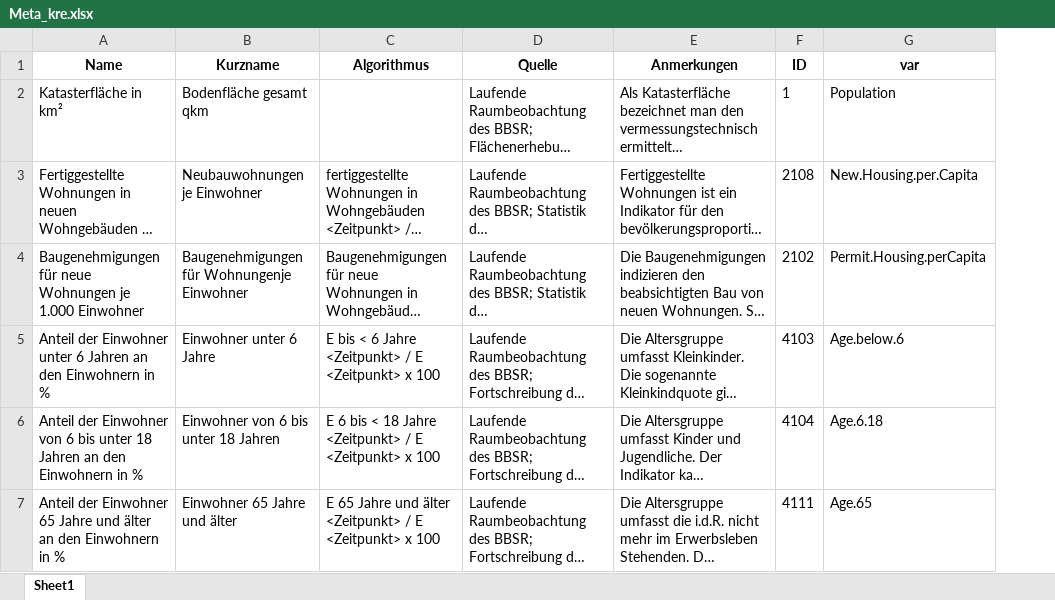
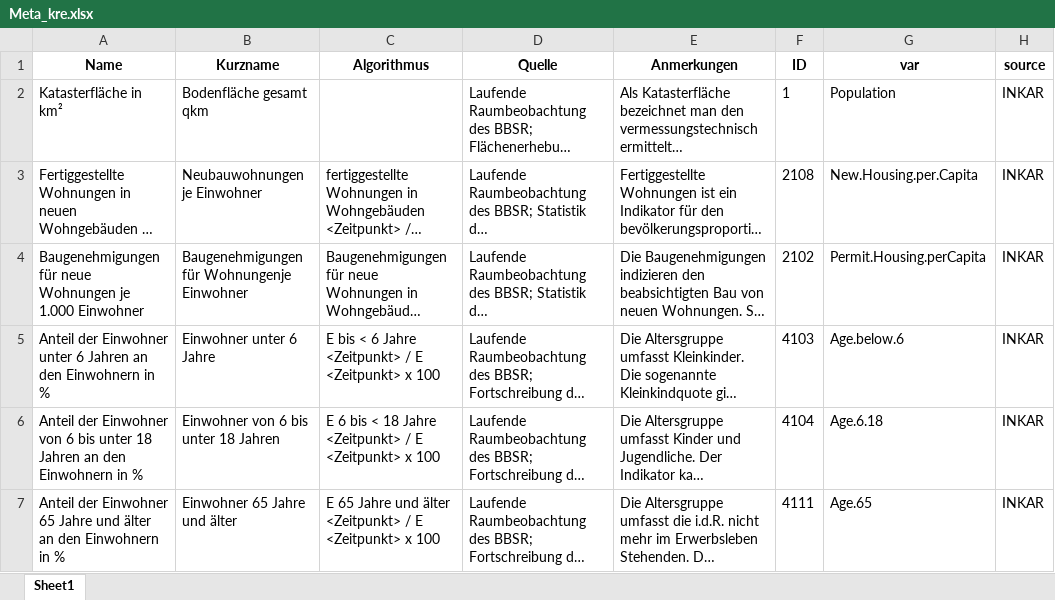
Before and after one commit to GStahn/ranking_german_counties, an Excel workbook: Work/Data_Info/Meta_kre.xlsx, sheet Sheet1, drawn as a sheet; only a part is shown; long unchanged cells end in …; values as stored, in another font and other column widths than the file's, no borders; the diff covers the shown part only; the diff names each change by its address in the sheet, - before the commit and + after, or states it on an @@ line.

Commit message:
INKAR Data finalized for now

```diff
--- a/Work/Data_Info/Meta_kre.xlsx (sheet Sheet1)
+++ b/Work/Data_Info/Meta_kre.xlsx (sheet Sheet1)
+column H (source), rows 2-7: all INKAR
```
Also changed, not shown: 1 added row, 1 removed row, 1 moved row and 1 edited cell elsewhere in this sheet, Work/Data_Info/Meta_gem.xlsx, 9 other files.
